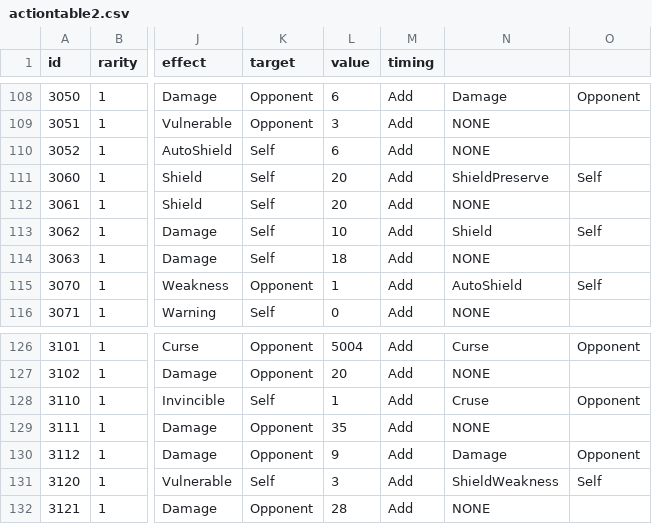
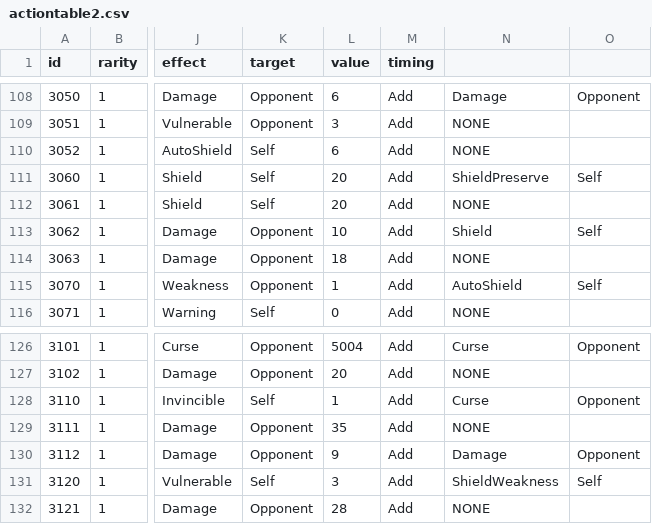
Before and after one commit to yamashita8655/STSLike, a CSV file: Assets/Resources/Csv/actiontable2.csv, drawn as a sheet; only a part is shown, gaps mark what is left out; the diff names each change by its address in the sheet, - before the commit and + after, or states it on an @@ line.

```diff
--- a/Assets/Resources/Csv/actiontable2.csv
+++ b/Assets/Resources/Csv/actiontable2.csv
-K113:K114 (target): Self
+K113:K114 (target): Opponent
-N128: Cruse
+N128: Curse
```
Also changed, not shown: 9 other files.
